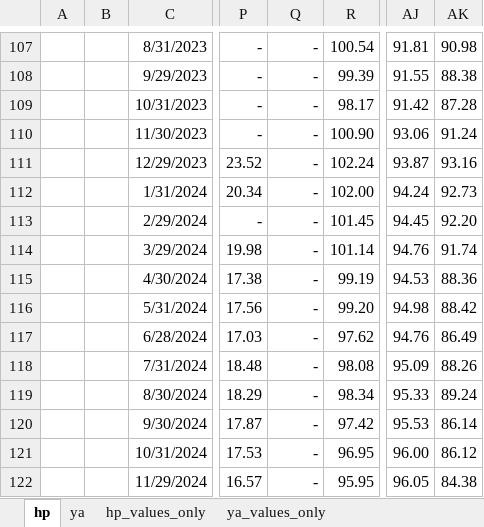
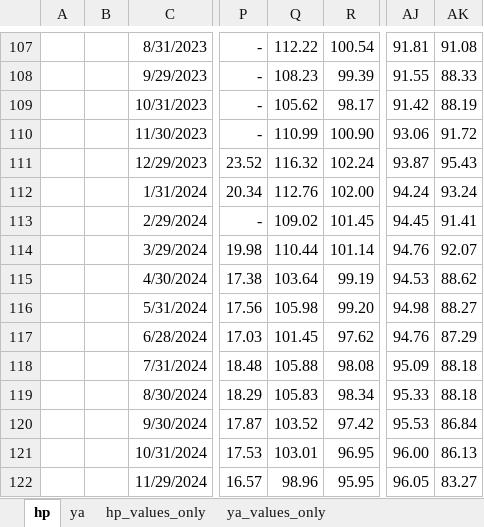
Before and after one commit to thiagossiqueira/econ_research_archive, an Excel workbook: datos_y_modelos/db/supranational_bonds/ya.xlsx, sheet hp, drawn as a sheet; only a part is shown, gaps mark what is left out; values as stored, in another font and other column widths than the file's, no borders; the diff covers the shown part only; the diff names each change by its address in the sheet, - before the commit and + after, or states it on an @@ line.

```diff
--- a/datos_y_modelos/db/supranational_bonds/ya.xlsx (sheet hp)
+++ b/datos_y_modelos/db/supranational_bonds/ya.xlsx (sheet hp)
-Q107: -
+Q107: 112.22
-AK107: 90.98
+AK107: 91.08
-Q108: -
+Q108: 108.23
-AK108: 88.38
+AK108: 88.33
-Q109: -
+Q109: 105.62
-AK109: 87.28
+AK109: 88.19
-Q110: -
+Q110: 110.99
-AK110: 91.24
+AK110: 91.72
-Q111: -
+Q111: 116.32
-AK111: 93.16
+AK111: 95.43
-Q112: -
+Q112: 112.76
-AK112: 92.73
+AK112: 93.24
-Q113: -
+Q113: 109.02
-AK113: 92.20
+AK113: 91.41
-Q114: -
+Q114: 110.44
-AK114: 91.74
+AK114: 92.07
-Q115: -
+Q115: 103.64
-AK115: 88.36
+AK115: 88.62
-Q116: -
+Q116: 105.98
-AK116: 88.42
+AK116: 88.27
-Q117: -
+Q117: 101.45
-AK117: 86.49
+AK117: 87.29
-Q118: -
+Q118: 105.88
-AK118: 88.26
+AK118: 88.18
-Q119: -
+Q119: 105.83
-AK119: 89.24
+AK119: 88.18
-Q120: -
+Q120: 103.52
-AK120: 86.14
+AK120: 86.84
-Q121: -
+Q121: 103.01
-AK121: 86.12
+AK121: 86.13
-Q122: -
+Q122: 98.96
-AK122: 84.38
+AK122: 83.27
```
Also changed, not shown: 46 edited cells elsewhere in this sheet, sheet ya, datos_y_modelos/Domestic/supra.xlsx, datos_y_modelos/db/supranational_bonds/hp.xlsx, 5 other files.
